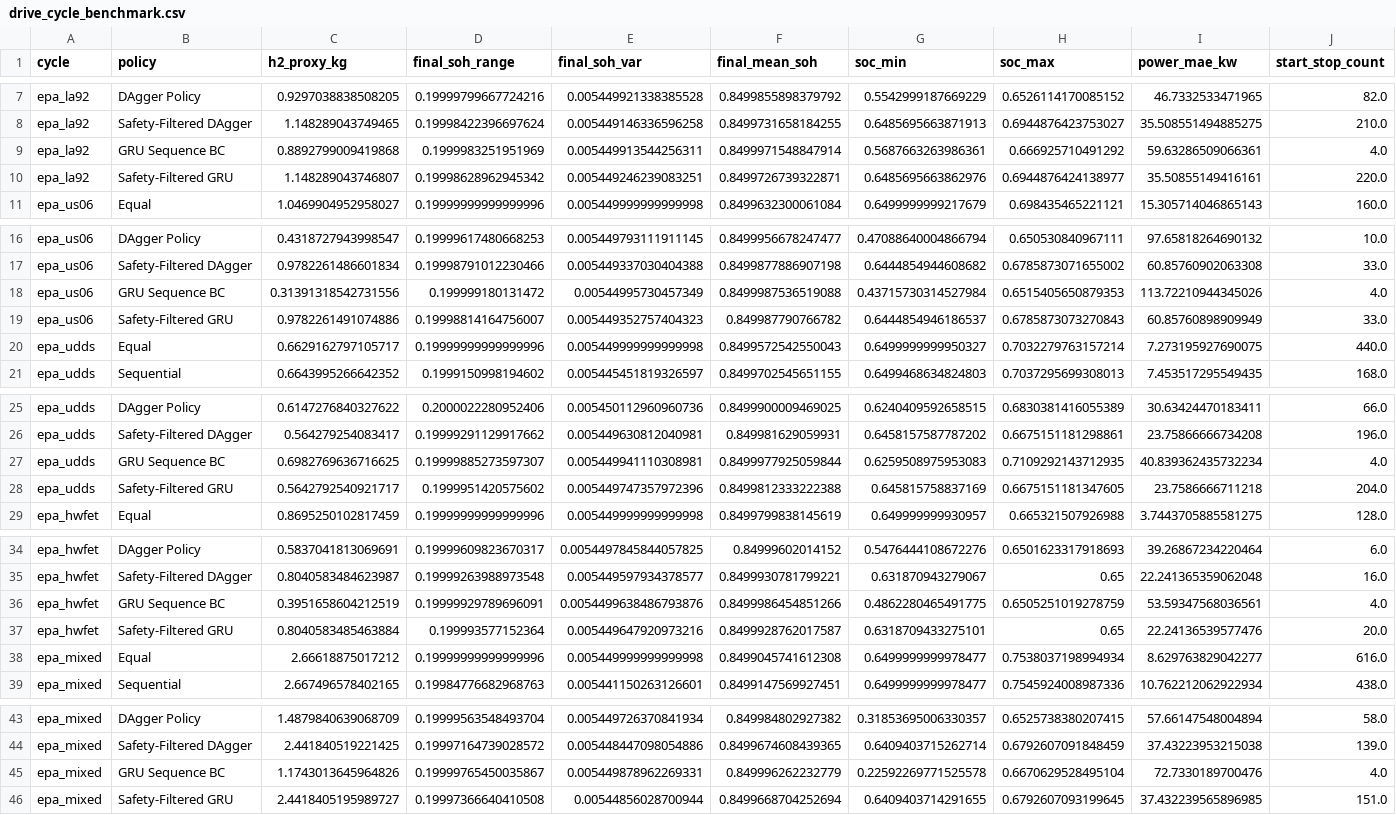
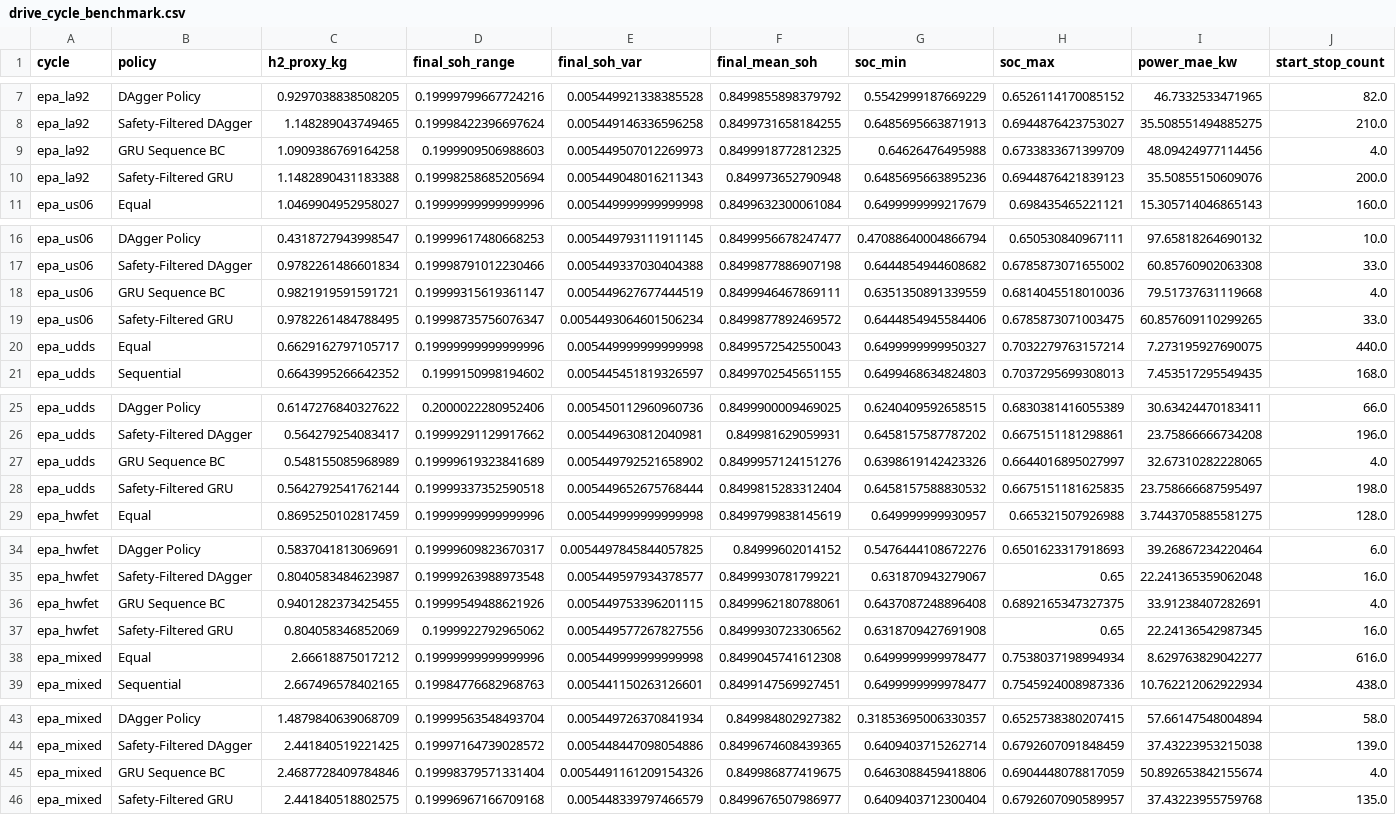
Before and after one commit to ljw826732773-png/multi-stack, a CSV file: results/drive_cycle_benchmark.csv, drawn as a sheet; only a part is shown, gaps mark what is left out.

```diff
--- a/results/drive_cycle_benchmark.csv
+++ b/results/drive_cycle_benchmark.csv
@@ -8,4 +8,4 @@ epa_la92,DAgger Policy,0.9297038838508205,0.19999799667724216,0.0054499213383855
 epa_la92,Safety-Filtered DAgger,1.148289043749465,0.19998422396697624,0.005449146336596258,0.8499731658184255,0.6485695663871913,0.6944876423753027,35.508551494885275,210.0
-epa_la92,GRU Sequence BC,0.8892799009419868,0.1999983251951969,0.005449913544256311,0.8499971548847914,0.5687663263986361,0.666925710491292,59.63286509066361,4.0
-epa_la92,Safety-Filtered GRU,1.148289043746807,0.19998628962945342,0.005449246239083251,0.8499726739322871,0.6485695663862976,0.6944876424138977,35.50855149416161,220.0
+epa_la92,GRU Sequence BC,1.0909386769164258,0.1999909506988603,0.005449507012269973,0.8499918772812325,0.64626476495988,0.6733833671399709,48.09424977114456,4.0
+epa_la92,Safety-Filtered GRU,1.1482890431183388,0.19998258685205694,0.005449048016211343,0.849973652790948,0.6485695663895236,0.6944876421839123,35.50855150609076,200.0
 epa_us06,Equal,1.0469904952958027,0.19999999999999996,0.005449999999999998,0.8499632300061084,0.6499999999217679,0.698435465221121,15.305714046865143,160.0
@@ -17,4 +17,4 @@ epa_us06,DAgger Policy,0.4318727943998547,0.19999617480668253,0.0054497931119111
 epa_us06,Safety-Filtered DAgger,0.9782261486601834,0.19998791012230466,0.005449337030404388,0.8499877886907198,0.6444854944608682,0.6785873071655002,60.85760902063308,33.0
-epa_us06,GRU Sequence BC,0.31391318542731556,0.199999180131472,0.00544995730457349,0.8499987536519088,0.43715730314527984,0.6515405650879353,113.72210944345026,4.0
-epa_us06,Safety-Filtered GRU,0.9782261491074886,0.19998814164756007,0.005449352757404323,0.849987790766782,0.6444854946186537,0.6785873073270843,60.85760898909949,33.0
+epa_us06,GRU Sequence BC,0.9821919591591721,0.19999315619361147,0.005449627677444519,0.8499946467869111,0.6351350891339559,0.6814045518010036,79.51737631119668,4.0
+epa_us06,Safety-Filtered GRU,0.9782261484788495,0.19998735756076347,0.0054493064601506234,0.8499877892469572,0.6444854945584406,0.6785873071003475,60.857609110299265,33.0
 epa_udds,Equal,0.6629162797105717,0.19999999999999996,0.005449999999999998,0.8499572542550043,0.6499999999950327,0.7032279763157214,7.273195927690075,440.0
@@ -26,4 +26,4 @@ epa_udds,DAgger Policy,0.6147276840327622,0.2000022280952406,0.00545011296096073
 epa_udds,Safety-Filtered DAgger,0.564279254083417,0.19999291129917662,0.005449630812040981,0.849981629059931,0.6458157587787202,0.6675151181298861,23.75866666734208,196.0
-epa_udds,GRU Sequence BC,0.6982769636716625,0.19999885273597307,0.005449941110308981,0.8499977925059844,0.6259508975953083,0.7109292143712935,40.839362435732234,4.0
-epa_udds,Safety-Filtered GRU,0.5642792540921717,0.1999951420575602,0.005449747357972396,0.8499812333222388,0.645815758837169,0.6675151181347605,23.7586666711218,204.0
+epa_udds,GRU Sequence BC,0.548155085968989,0.19999619323841689,0.005449792521658902,0.8499957124151276,0.6398619142423326,0.6644016895027997,32.67310282228065,4.0
+epa_udds,Safety-Filtered GRU,0.5642792541762144,0.19999337352590518,0.005449652675768444,0.8499815283312404,0.6458157588830532,0.6675151181625835,23.758666687595497,198.0
 epa_hwfet,Equal,0.8695250102817459,0.19999999999999996,0.005449999999999998,0.8499799838145619,0.649999999930957,0.665321507926988,3.7443705885581275,128.0
@@ -35,4 +35,4 @@ epa_hwfet,DAgger Policy,0.5837041813069691,0.19999609823670317,0.005449784584405
 epa_hwfet,Safety-Filtered DAgger,0.8040583484623987,0.19999263988973548,0.005449597934378577,0.8499930781799221,0.631870943279067,0.65,22.241365359062048,16.0
-epa_hwfet,GRU Sequence BC,0.3951658604212519,0.19999929789696091,0.0054499638486793876,0.8499986454851266,0.4862280465491775,0.6505251019278759,53.59347568036561,4.0
-epa_hwfet,Safety-Filtered GRU,0.8040583485463884,0.199993577152364,0.005449647920973216,0.8499928762017587,0.6318709433275101,0.65,22.24136539577476,20.0
+epa_hwfet,GRU Sequence BC,0.9401282373425455,0.19999549488621926,0.005449753396201115,0.8499962180788061,0.6437087248896408,0.6892165347327375,33.91238407282691,4.0
+epa_hwfet,Safety-Filtered GRU,0.804058346852069,0.1999922792965062,0.005449577267827556,0.8499930723306562,0.6318709427691908,0.65,22.24136542987345,16.0
 epa_mixed,Equal,2.66618875017212,0.19999999999999996,0.005449999999999998,0.8499045741612308,0.6499999999978477,0.7538037198994934,8.629763829042277,616.0
@@ -44,3 +44,3 @@ epa_mixed,DAgger Policy,1.4879840639068709,0.19999563548493704,0.005449726370841
 epa_mixed,Safety-Filtered DAgger,2.441840519221425,0.19997164739028572,0.005448447098054886,0.8499674608439365,0.6409403715262714,0.6792607091848459,37.43223953215038,139.0
-epa_mixed,GRU Sequence BC,1.1743013645964826,0.19999765450035867,0.005449878962269331,0.849996262232779,0.22592269771525578,0.6670629528495104,72.7330189700476,4.0
-epa_mixed,Safety-Filtered GRU,2.4418405195989727,0.19997366640410508,0.00544856028700944,0.8499668704252694,0.6409403714291655,0.6792607093199645,37.432239565896985,151.0
+epa_mixed,GRU Sequence BC,2.4687728409784846,0.19998379571331404,0.0054491161209154326,0.849986877419675,0.6463088459418806,0.6904448078817059,50.892653842155674,4.0
+epa_mixed,Safety-Filtered GRU,2.441840518802575,0.19996967166709168,0.005448339797466579,0.8499676507986977,0.6409403712300404,0.6792607090589957,37.43223955759768,135.0
```
Also changed, not shown: results/policy_comparison.csv, results/sequence_bc_training_history.csv, 13 other files.
